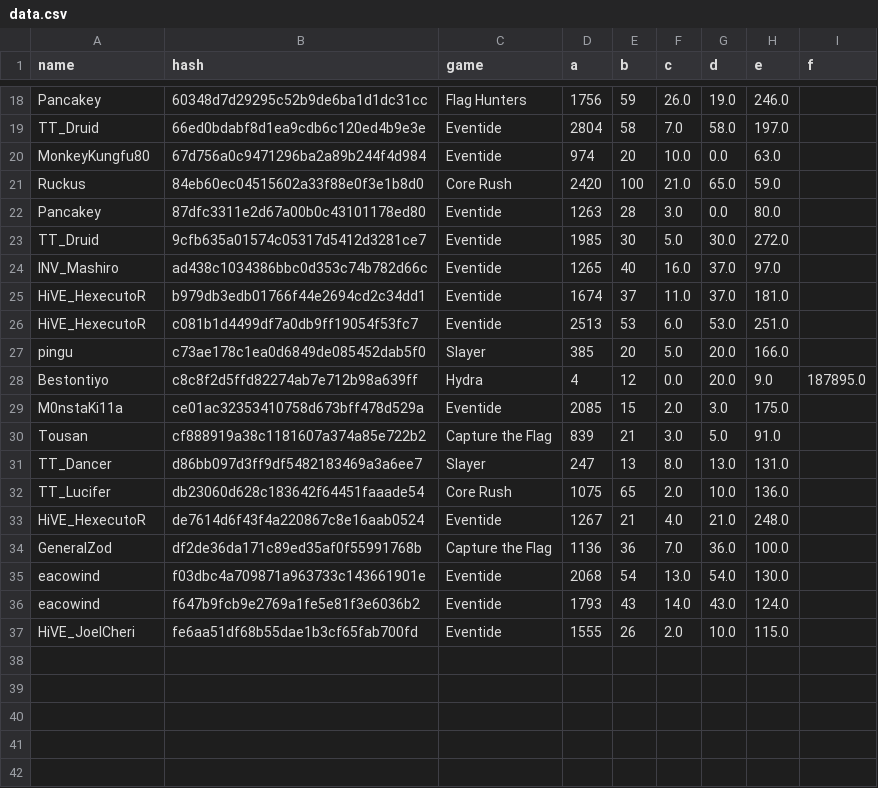
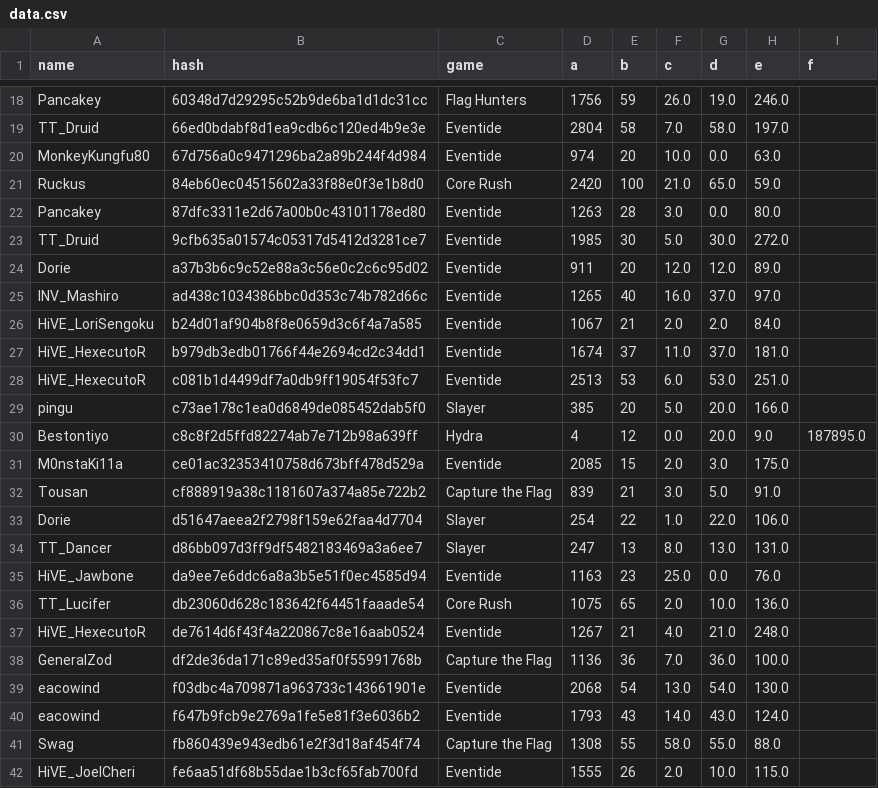
Before and after one commit to catalystblack/catalystblack.github.io, a CSV file: csv/data.csv, drawn as a sheet; only a part is shown, gaps mark what is left out.

Commit message:
data upload

```diff
--- a/csv/data.csv
+++ b/csv/data.csv
@@ -23,3 +23,5 @@ Pancakey,87dfc3311e2d67a00b0c43101178ed80,Eventide,1263,28,3.0,0.0,80.0,
 TT_Druid,9cfb635a01574c05317d5412d3281ce7,Eventide,1985,30,5.0,30.0,272.0,
+Dorie,a37b3b6c9c52e88a3c56e0c2c6c95d02,Eventide,911,20,12.0,12.0,89.0,
 INV_Mashiro,ad438c1034386bbc0d353c74b782d66c,Eventide,1265,40,16.0,37.0,97.0,
+HiVE_LoriSengoku,b24d01af904b8f8e0659d3c6f4a7a585,Eventide,1067,21,2.0,2.0,84.0,
 HiVE_HexecutoR,b979db3edb01766f44e2694cd2c34dd1,Eventide,1674,37,11.0,37.0,181.0,
@@ -30,3 +32,5 @@ M0nstaKi11a,ce01ac32353410758d673bff478d529a,Eventide,2085,15,2.0,3.0,175.0,
 Tousan,cf888919a38c1181607a374a85e722b2,Capture the Flag,839,21,3.0,5.0,91.0,
+Dorie,d51647aeea2f2798f159e62faa4d7704,Slayer,254,22,1.0,22.0,106.0,
 TT_Dancer,d86bb097d3ff9df5482183469a3a6ee7,Slayer,247,13,8.0,13.0,131.0,
+HiVE_Jawbone,da9ee7e6ddc6a8a3b5e51f0ec4585d94,Eventide,1163,23,25.0,0.0,76.0,
 TT_Lucifer,db23060d628c183642f64451faaade54,Core Rush,1075,65,2.0,10.0,136.0,
@@ -36,2 +40,3 @@ eacowind,f03dbc4a709871a963733c143661901e,Eventide,2068,54,13.0,54.0,130.0,
 eacowind,f647b9fcb9e2769a1fe5e81f3e6036b2,Eventide,1793,43,14.0,43.0,124.0,
+Swag,fb860439e943edb61e2f3d18af454f74,Capture the Flag,1308,55,58.0,55.0,88.0,
 HiVE_JoelCheri,fe6aa51df68b55dae1b3cf65fab700fd,Eventide,1555,26,2.0,10.0,115.0,
```
Also changed, not shown: csv/eventide/kills.csv, csv/eventide/score.csv, 9 other files.
